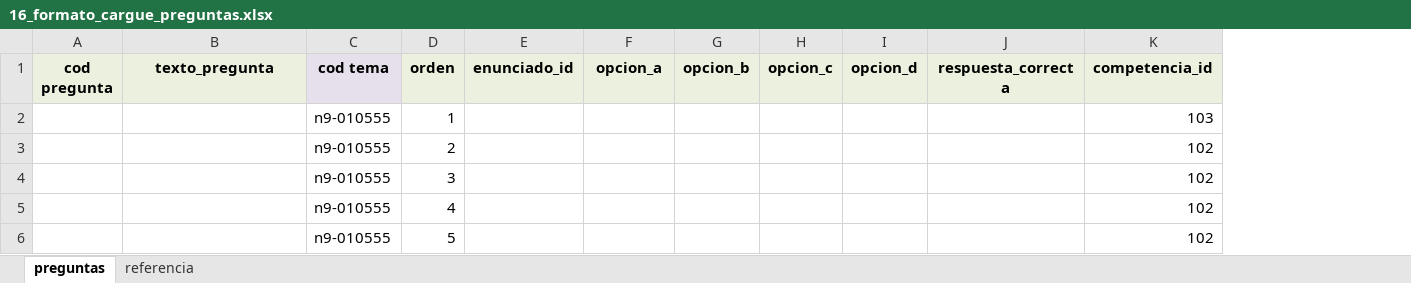
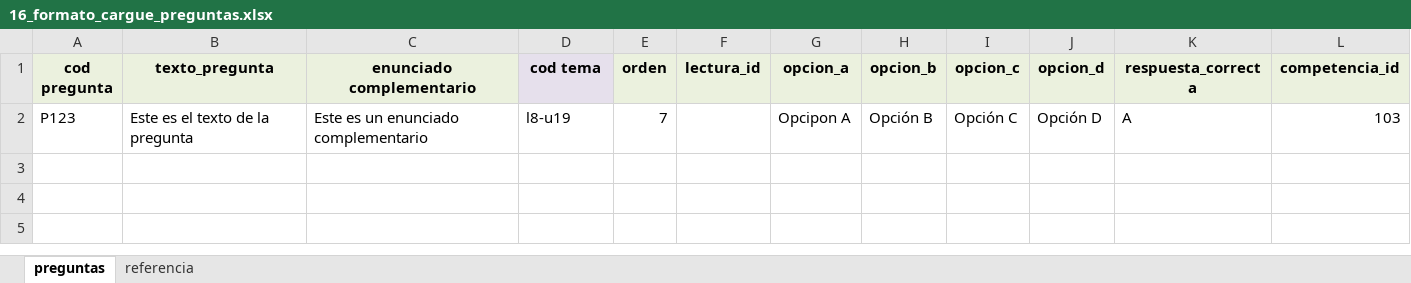
Before and after one commit to jmojedap/ele5, an Excel workbook: assets/formatos_cargue/16_formato_cargue_preguntas.xlsx, sheet preguntas, drawn as a sheet; values as stored, in another font and other column widths than the file's, no borders; removed rows and columns are numbered as before the commit, all else as after; the diff names each change by its address in the sheet, - before the commit and + after, or states it on an @@ line.

Commit message:
Ajuste de formato importación preguntas, enunciado_2

```diff
--- a/assets/formatos_cargue/16_formato_cargue_preguntas.xlsx (sheet preguntas)
+++ b/assets/formatos_cargue/16_formato_cargue_preguntas.xlsx (sheet preguntas)
+column C (enunciado complementario), empty
-column E (enunciado_id), empty
+column F (lectura_id), empty
-row 2:  |  | n9-010555 | 1 |  |  |  |  |  |  | 103
-row 3:  |  | n9-010555 | 2 |  |  |  |  |  |  | 102
-row 4:  |  | n9-010555 | 3 |  |  |  |  |  |  | 102
-row 5:  |  | n9-010555 | 4 |  |  |  |  |  |  | 102
-row 6:  |  | n9-010555 | 5 |  |  |  |  |  |  | 102
+row 2: P123 | Este es el texto de la pregunta | Este es un enunciado complementario | l8-u19 | 7 |  | Opcipon A | Opción B | Opción C | Opción D | A | 103
```
Also changed, not shown: 3 other files.
